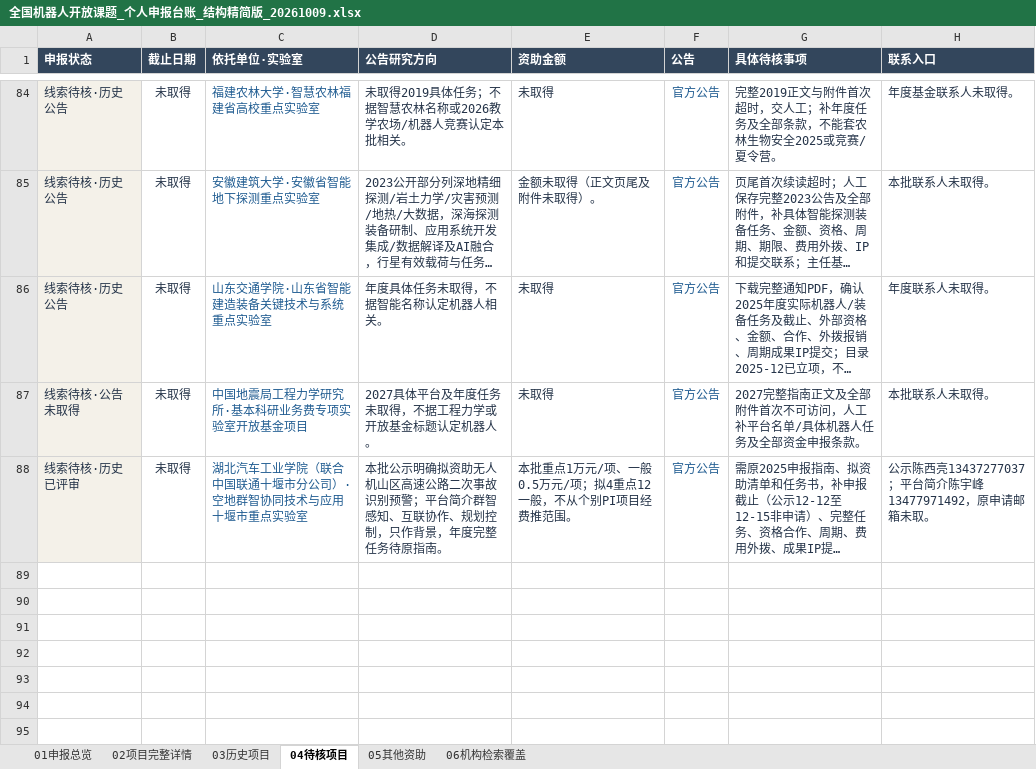
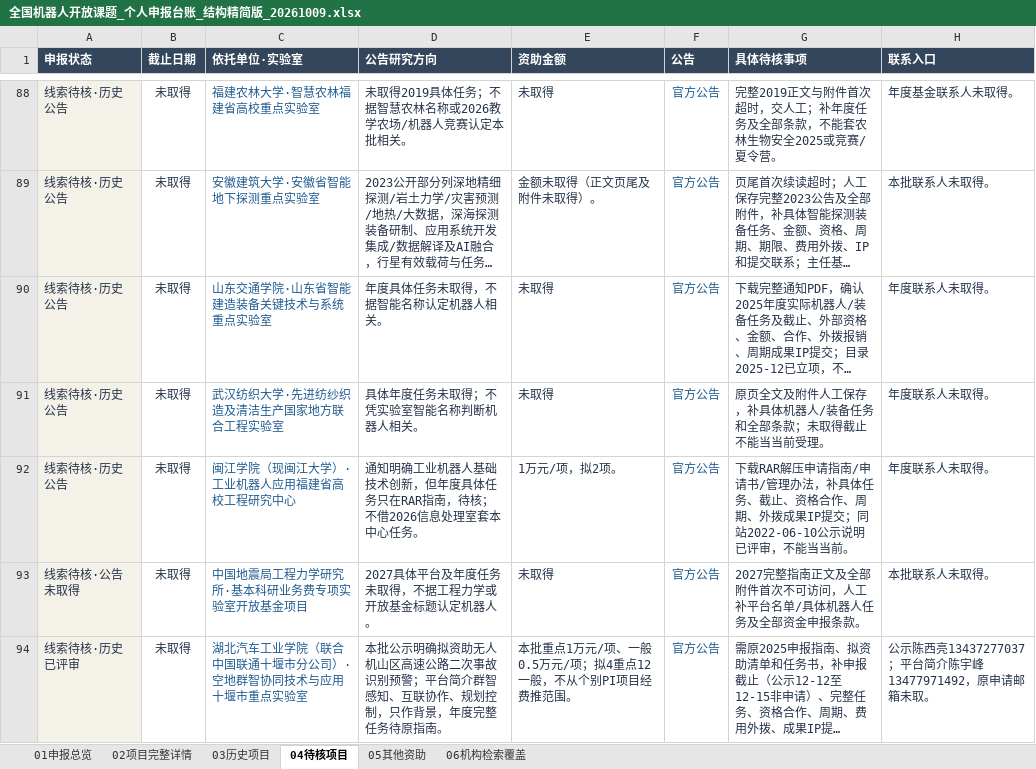
Before and after one commit to zyanzhi90-dot/open-project-for-fund, an Excel workbook: 全国机器人开放课题_个人申报台账_结构精简版_20261009.xlsx, sheet 04待核项目, drawn as a sheet; only a part is shown, gaps mark what is left out; long unchanged cells end in …; values as stored, in another font and other column widths than the file's, no borders; table styles not drawn; the diff covers the shown part only; the diff names each change by its address in the sheet, - before the commit and + after, or states it on an @@ line.

```diff
--- a/全国机器人开放课题_个人申报台账_结构精简版_20261009.xlsx (sheet 04待核项目)
+++ b/全国机器人开放课题_个人申报台账_结构精简版_20261009.xlsx (sheet 04待核项目)
+row 91: 线索待核·历史公告 | 未取得 | 武汉纺织大学·先进纺纱织造及清洁生产国家地方联合工程实验室 | 具体年度任务未取得；不凭实验室智能名称判断机器人相关。 | 未取得 | 官方公告 | 原页全文及附件人工保存，补具体机器人/装备任务和全部条款；未取得截止不能当当前受理。 | 年度联系人未取得。
+row 92: 线索待核·历史公告 | 未取得 | 闽江学院（现闽江大学）·工业机器人应用福建省高校工程研究中心 | 通知明确工业机器人基础技术创新，但年度具体任务只在RAR指南，待核；不借2026信息处理室套本中心任务。 | 1万元/项，拟2项。 | 官方公告 | 下载RAR解压申请指南/申请书/管理办法，补具体任务、截止、资格合作、周期、外拨成果IP提交；同站2022-06-10公示说明已评审，不能当当前。 | 年度联系人未取得。
```
Also changed, not shown: 5 added rows elsewhere in this sheet, sheet 02项目完整详情, sheet 06机构检索覆盖, sheet 03历史项目, sheet 01申报总览, 10 other files.
